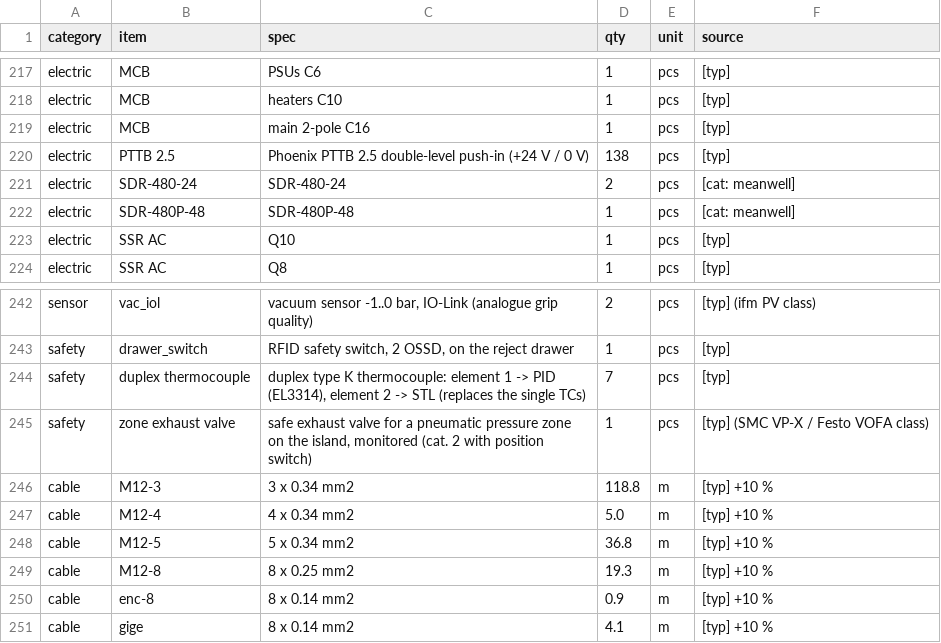
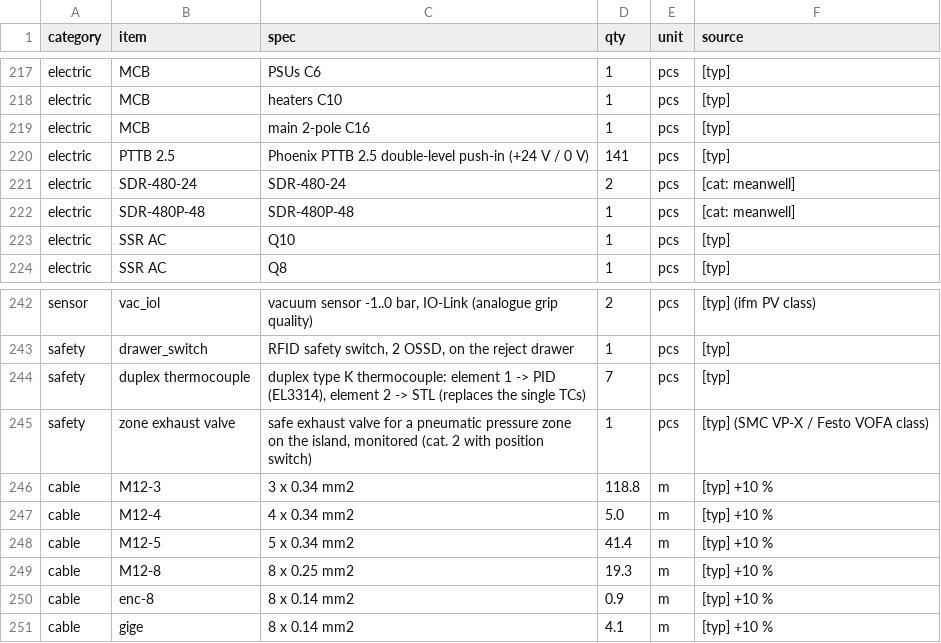
Before and after one commit to soham10i/stf-hw, a CSV file: stf-cad/line2/bom/bom.csv, drawn as a sheet; only a part is shown, gaps mark what is left out.

```diff
--- a/stf-cad/line2/bom/bom.csv
+++ b/stf-cad/line2/bom/bom.csv
@@ -219,3 +219,3 @@ electric,MCB,heaters C10,1,pcs,[typ]
 electric,MCB,main 2-pole C16,1,pcs,[typ]
-electric,PTTB 2.5,Phoenix PTTB 2.5 double-level push-in (+24 V / 0 V),138,pcs,[typ]
+electric,PTTB 2.5,Phoenix PTTB 2.5 double-level push-in (+24 V / 0 V),141,pcs,[typ]
 electric,SDR-480-24,SDR-480-24,2,pcs,[cat: meanwell]
@@ -247,3 +247,3 @@ cable,M12-3,3 x 0.34 mm2,118.8,m,[typ] +10 %
 cable,M12-4,4 x 0.34 mm2,5.0,m,[typ] +10 %
-cable,M12-5,5 x 0.34 mm2,36.8,m,[typ] +10 %
+cable,M12-5,5 x 0.34 mm2,41.4,m,[typ] +10 %
 cable,M12-8,8 x 0.25 mm2,19.3,m,[typ] +10 %
```
Also changed, not shown: stf-cad/line2/plc/io_list.csv, stf-cad/line2/plc/wiring.csv, 27 other files.
